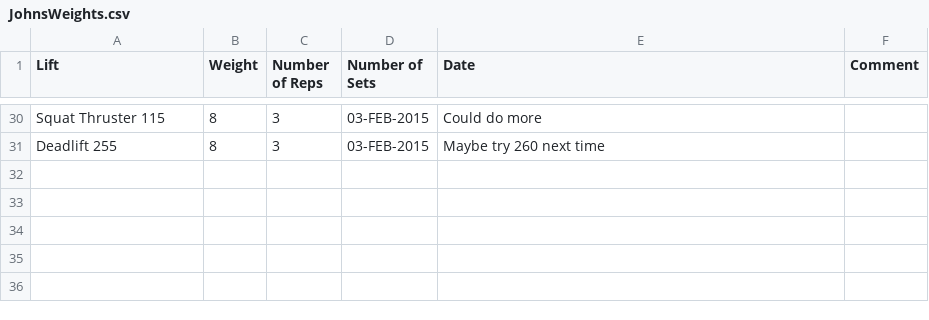
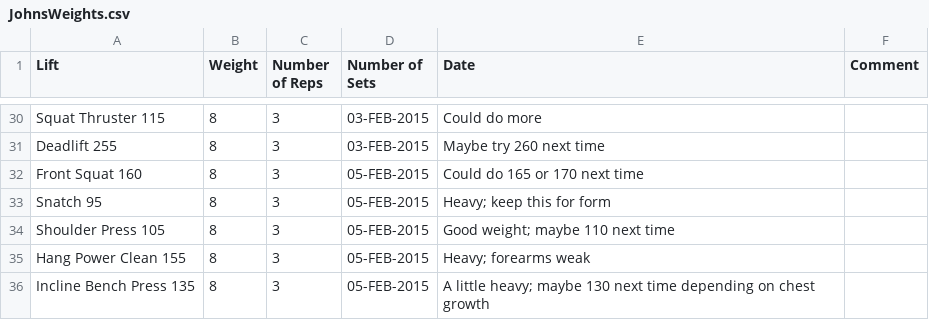
Before and after one commit to fuzzybear3965/fitness, a CSV file: JohnsWeights.csv, drawn as a sheet; only a part is shown, gaps mark what is left out.

```diff
--- a/JohnsWeights.csv
+++ b/JohnsWeights.csv
@@ -31 +31,6 @@ Squat Thruster              115,        8,                  3,
 Deadlift                    255,        8,                  3,                  03-FEB-2015,    Maybe try 260 next time
+Front Squat                 160,        8,                  3,                  05-FEB-2015,    Could do 165 or 170 next time
+Snatch                      95,         8,                  3,                  05-FEB-2015,    Heavy; keep this for form
+Shoulder Press              105,        8,                  3,                  05-FEB-2015,    Good weight; maybe 110 next time
+Hang Power Clean            155,        8,                  3,                  05-FEB-2015,    Heavy; forearms weak
+Incline Bench Press         135,        8,                  3,                  05-FEB-2015,    A little heavy; maybe 130 next time depending on chest growth
```
Also changed, not shown: ArnaudGAINS.csv, ArnaudWeights.csv, 1 other file.
